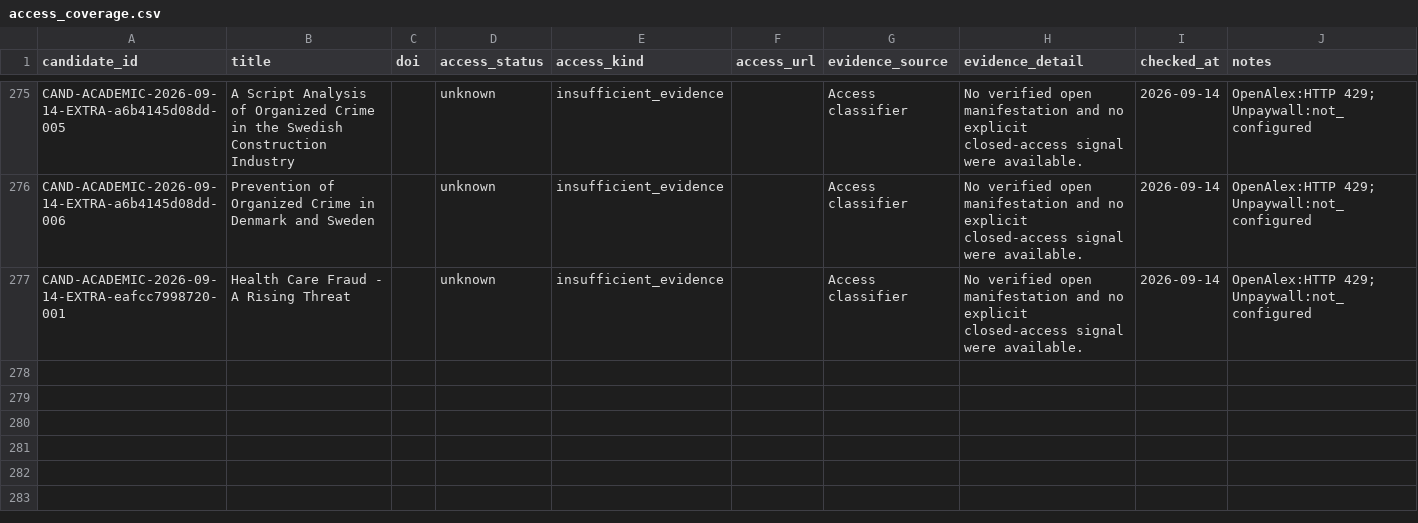
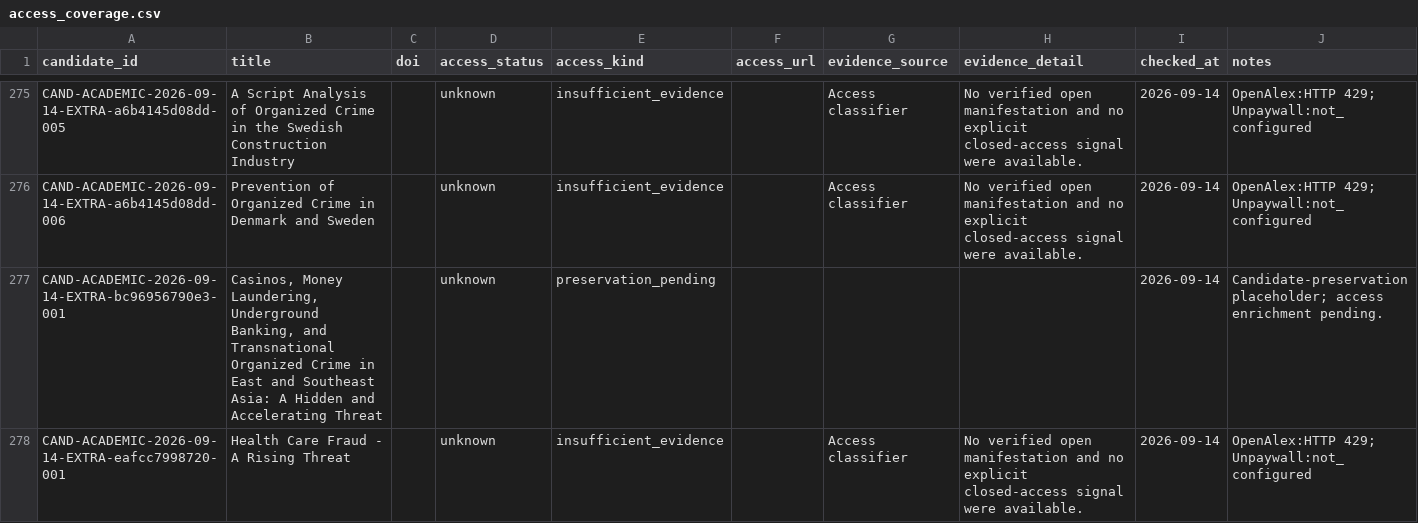
Before and after one commit to colazeta/criminal_infiltration_in_legal_economy_review, a CSV file: data/curation/access_coverage.csv, drawn as a sheet; only a part is shown, gaps mark what is left out; the diff names each change by its address in the sheet, - before the commit and + after, or states it on an @@ line.

```diff
--- a/data/curation/access_coverage.csv
+++ b/data/curation/access_coverage.csv
+row 277: CAND-ACADEMIC-2026-09-14-EXTRA-bc96956790e3-001 | Casinos, Money Laundering, Underground Banking, and Transnational Organized Crime in East and Southeast Asia: A Hidden and Accelerating Threat |  | unknown | preservation_pending |  |  |  | 2026-09-14 | Candidate-preservation placeholder; access enrichment pending.
```
Also changed, not shown: data/curation/abstract_coverage.csv, data/curation/retrieval_coverage.csv, 4 other files.
